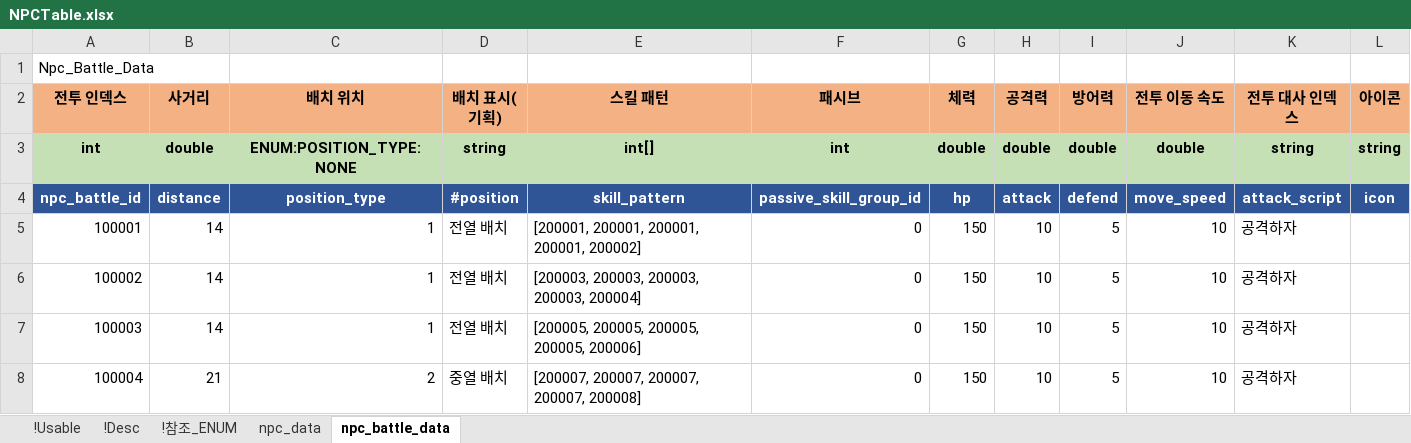
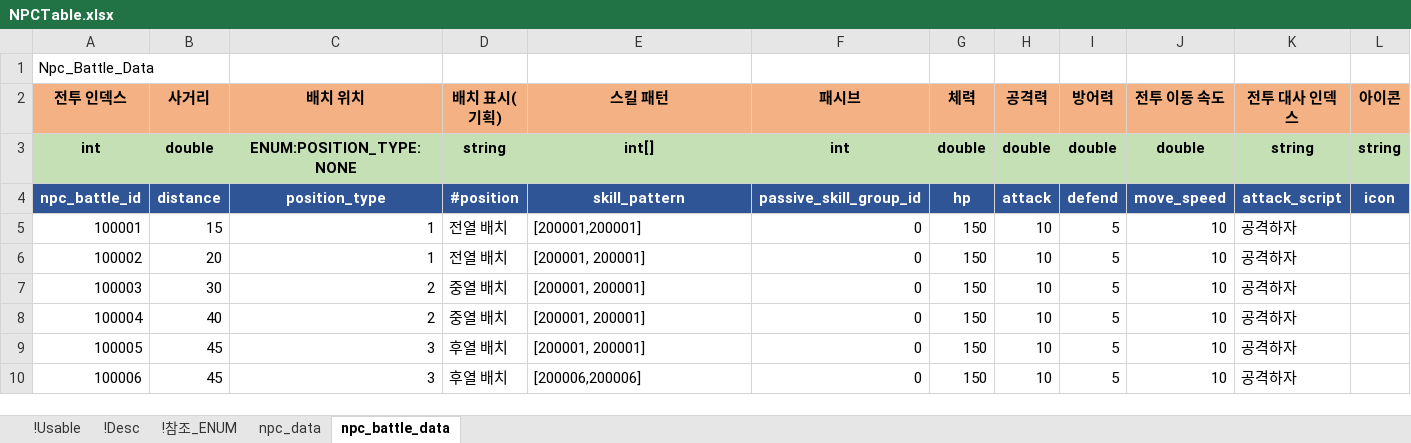
Before and after one commit to shanash/ZeroOne, an Excel workbook: Android/ExcelData/NPCTable.xlsx, sheet npc_battle_data, drawn as a sheet; values as stored, in another font and other column widths than the file's, no borders; the diff names each change by its address in the sheet, - before the commit and + after, or states it on an @@ line.

```diff
--- a/Android/ExcelData/NPCTable.xlsx (sheet npc_battle_data)
+++ b/Android/ExcelData/NPCTable.xlsx (sheet npc_battle_data)
-B5 (사거리): 14
+B5 (사거리): 15
-E5 (스킬 패턴): [200001, 200001, 200001, 200001, 200002]
+E5 (스킬 패턴): [200001,200001]
-B6 (사거리): 14
+B6 (사거리): 20
-E6 (스킬 패턴): [200003, 200003, 200003, 200003, 200004]
+E6 (스킬 패턴): [200001, 200001]
-B7 (사거리): 14
+B7 (사거리): 30
-C7 (배치 위치): 1
+C7 (배치 위치): 2
-D7 (배치 표시(기획)): 전열 배치
+D7 (배치 표시(기획)): 중열 배치
-E7 (스킬 패턴): [200005, 200005, 200005, 200005, 200006]
+E7 (스킬 패턴): [200001, 200001]
-B8 (사거리): 21
+B8 (사거리): 40
-E8 (스킬 패턴): [200007, 200007, 200007, 200007, 200008]
+E8 (스킬 패턴): [200001, 200001]
+row 9: 100005 | 45 | 3 | 후열 배치 | [200001, 200001] | 0 | 150 | 10 | 5 | 10 | 공격하자
+row 10: 100006 | 45 | 3 | 후열 배치 | [200006,200006] | 0 | 150 | 10 | 5 | 10 | 공격하자
```
Also changed, not shown: sheet npc_data, Android/ExcelData/NPCSkillTable.xlsx, Android/ExcelData/PCSkillTable.xlsx, 37 other files.
